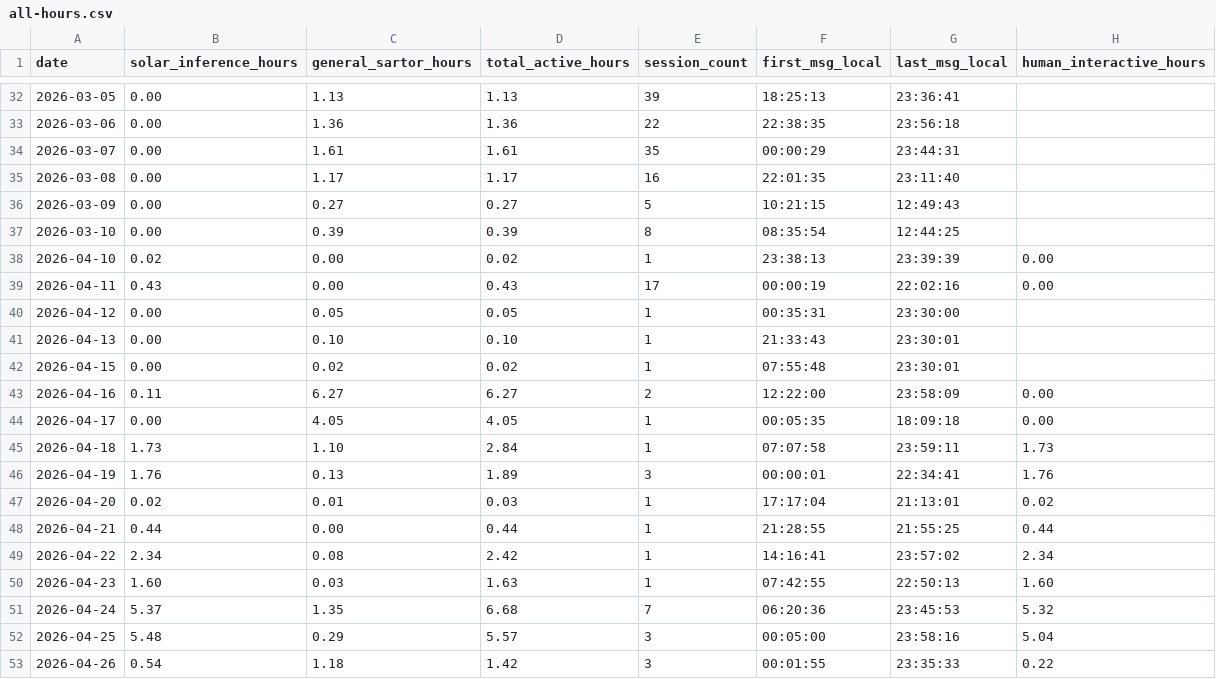
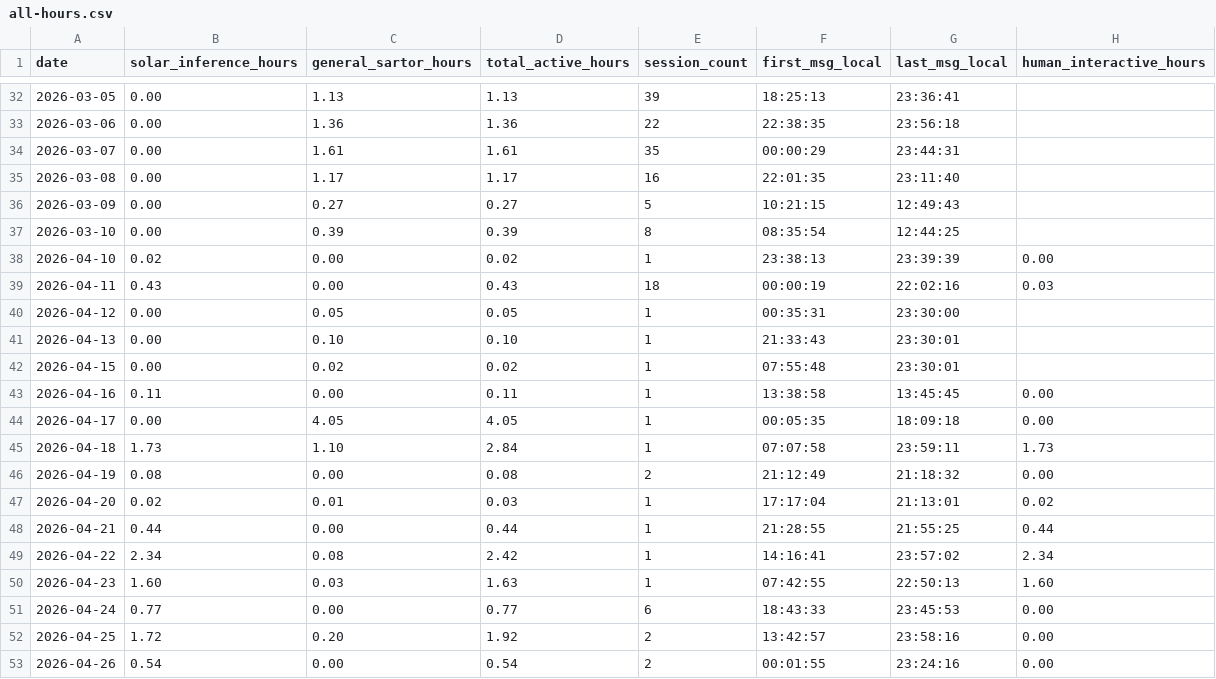
Before and after one commit to alto84/Sartor-claude-network, a CSV file: sartor/memory/business/hours-log/all-hours.csv, drawn as a sheet; only a part is shown, gaps mark what is left out; the diff covers the shown part only.

```diff
--- a/sartor/memory/business/hours-log/all-hours.csv
+++ b/sartor/memory/business/hours-log/all-hours.csv
@@ -38,3 +38,3 @@ date,solar_inference_hours,general_sartor_hours,total_active_hours,session_count
 2026-04-10,0.02,0.00,0.02,1,23:38:13,23:39:39,0.00
-2026-04-11,0.43,0.00,0.43,17,00:00:19,22:02:16,0.00
+2026-04-11,0.43,0.00,0.43,18,00:00:19,22:02:16,0.03
 2026-04-12,0.00,0.05,0.05,1,00:35:31,23:30:00,
@@ -42,6 +42,6 @@ date,solar_inference_hours,general_sartor_hours,total_active_hours,session_count
 2026-04-15,0.00,0.02,0.02,1,07:55:48,23:30:01,
-2026-04-16,0.11,6.27,6.27,2,12:22:00,23:58:09,0.00
+2026-04-16,0.11,0.00,0.11,1,13:38:58,13:45:45,0.00
 2026-04-17,0.00,4.05,4.05,1,00:05:35,18:09:18,0.00
 2026-04-18,1.73,1.10,2.84,1,07:07:58,23:59:11,1.73
-2026-04-19,1.76,0.13,1.89,3,00:00:01,22:34:41,1.76
+2026-04-19,0.08,0.00,0.08,2,21:12:49,21:18:32,0.00
 2026-04-20,0.02,0.01,0.03,1,17:17:04,21:13:01,0.02
@@ -50,4 +50,4 @@ date,solar_inference_hours,general_sartor_hours,total_active_hours,session_count
 2026-04-23,1.60,0.03,1.63,1,07:42:55,22:50:13,1.60
-2026-04-24,5.37,1.35,6.68,7,06:20:36,23:45:53,5.32
-2026-04-25,5.48,0.29,5.57,3,00:05:00,23:58:16,5.04
-2026-04-26,0.54,1.18,1.42,3,00:01:55,23:35:33,0.22
+2026-04-24,0.77,0.00,0.77,6,18:43:33,23:45:53,0.00
+2026-04-25,1.72,0.20,1.92,2,13:42:57,23:58:16,0.00
+2026-04-26,0.54,0.00,0.54,2,00:01:55,23:24:16,0.00
```
Also changed, not shown: 10 added rows and 65 edited cells elsewhere in this file, 1 other file.
